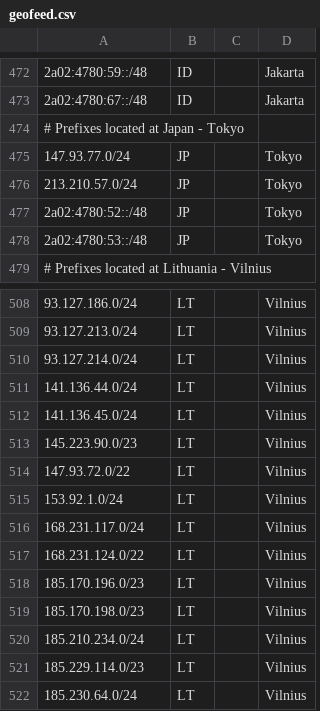
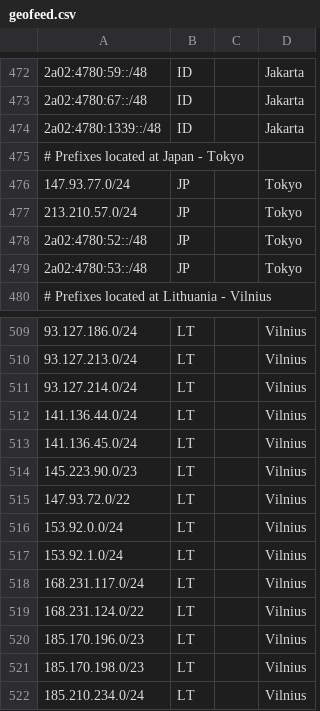
Before and after one commit to hostinger/geofeed, a CSV file: geofeed.csv, drawn as a sheet; only a part is shown, gaps mark what is left out; the shorter side is filled out with more unchanged rows; the diff names each change by its address in the sheet, - before the commit and + after, or states it on an @@ line.

```diff
--- a/geofeed.csv
+++ b/geofeed.csv
+row 474: 2a02:4780:1339::/48 | ID |  | Jakarta
+row 516: 153.92.0.0/24 | LT |  | Vilnius
```
